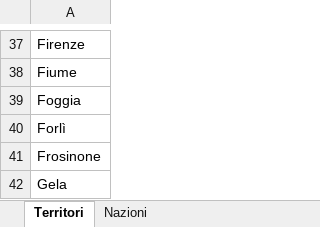
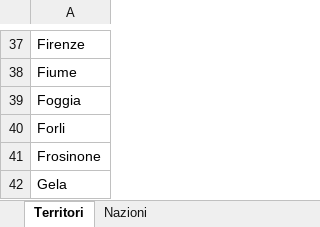
Before and after one commit to frandazzo/PivotFastPerformanceMicroserviceExample, an Excel workbook: UilDBIscrittiExporter/Templates/Territori_e_nazioni.xlsx, sheet Territori, drawn as a sheet; only a part is shown, gaps mark what is left out; values as stored, in another font and other column widths than the file's, no borders; the diff names each change by its address in the sheet, - before the commit and + after, or states it on an @@ line.

```diff
--- a/UilDBIscrittiExporter/Templates/Territori_e_nazioni.xlsx (sheet Territori)
+++ b/UilDBIscrittiExporter/Templates/Territori_e_nazioni.xlsx (sheet Territori)
-A40: Forlì
+A40: Forli
```
Also changed, not shown: 25 other files.
